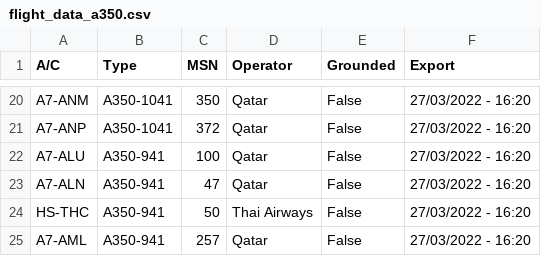
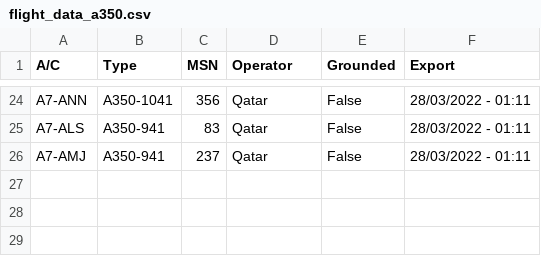
Before and after one commit to clintjb/clintjb.github.v2, a CSV file: _data/flight_data_a350.csv, drawn as a sheet; only a part is shown, gaps mark what is left out; removed rows and columns are numbered as before the commit, all else as after; the diff covers the shown part only; the diff names each change by its address in the sheet, - before the commit and + after, or states it on an @@ line.

```diff
--- a/_data/flight_data_a350.csv
+++ b/_data/flight_data_a350.csv
-A24 (A/C): A7-ANM
+A24 (A/C): A7-ANN
-C24 (MSN): 350
+C24 (MSN): 356
-F24 (Export): 27/03/2022 - 16:20
+F24 (Export): 28/03/2022 - 01:11
-row 21: A7-ANP | A350-1041 | 372 | Qatar | False | 27/03/2022 - 16:20
-A25 (A/C): A7-ALU
+A25 (A/C): A7-ALS
-C25 (MSN): 100
+C25 (MSN): 83
-F25 (Export): 27/03/2022 - 16:20
+F25 (Export): 28/03/2022 - 01:11
-row 23: A7-ALN | A350-941 | 47 | Qatar | False | 27/03/2022 - 16:20
-row 24: HS-THC | A350-941 | 50 | Thai Airways | False | 27/03/2022 - 16:20
-A26 (A/C): A7-AML
+A26 (A/C): A7-AMJ
-C26 (MSN): 257
+C26 (MSN): 237
-F26 (Export): 27/03/2022 - 16:20
+F26 (Export): 28/03/2022 - 01:11
```
Also changed, not shown: 9 added rows, 5 removed rows and 24 edited cells elsewhere in this file, 1 other file.
